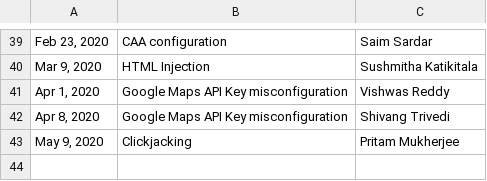
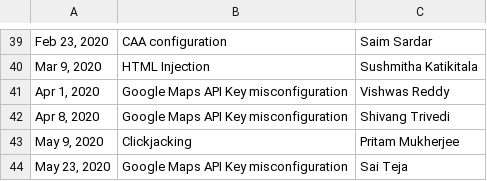
Before and after one commit to practo/secure-hof, a CSV file: _data/reports.csv, drawn as a sheet; only a part is shown, gaps mark what is left out; the diff names each change by its address in the sheet, - before the commit and + after, or states it on an @@ line.

Commit message:
Added google maps api key issue reported

```diff
--- a/_data/reports.csv
+++ b/_data/reports.csv
+row 44: May 23, 2020 | Google Maps API Key misconfiguration | Sai Teja
```
